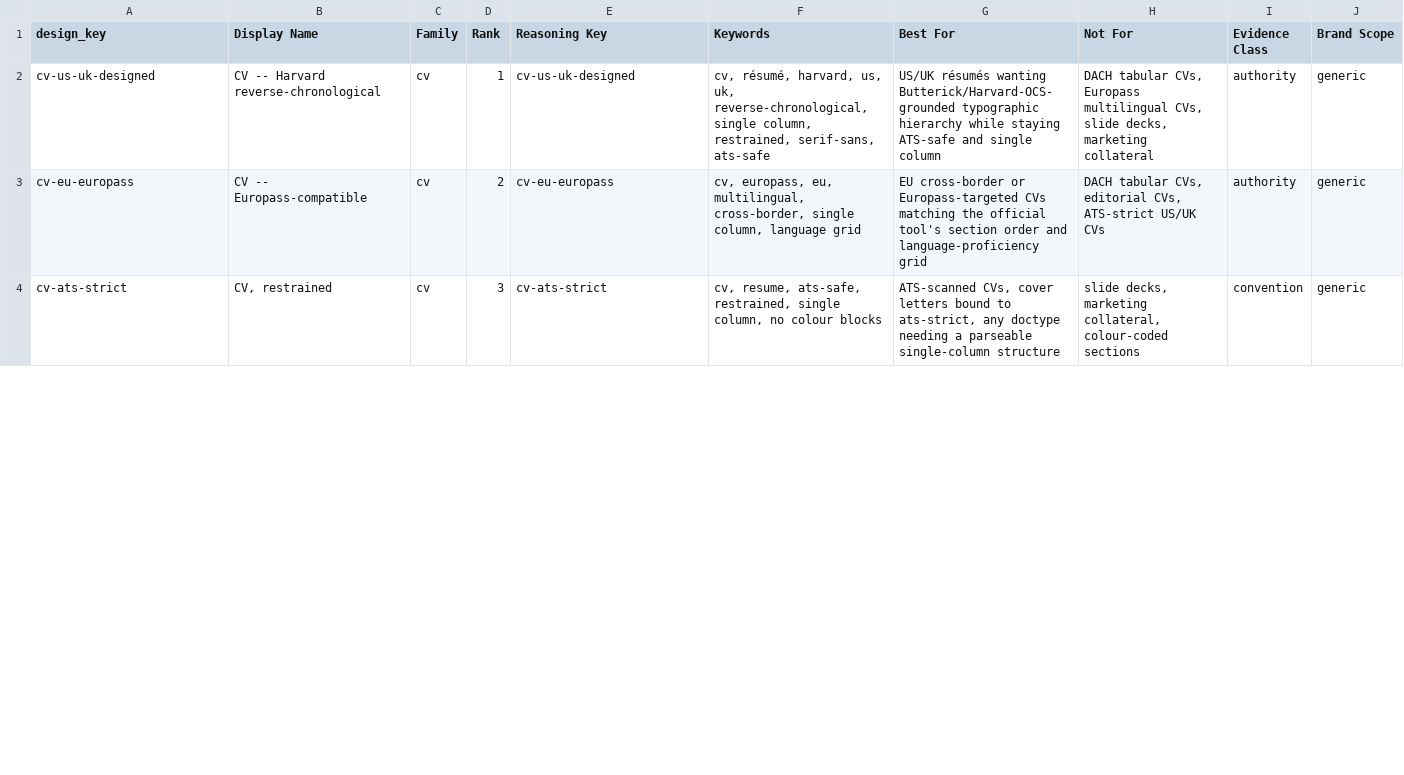
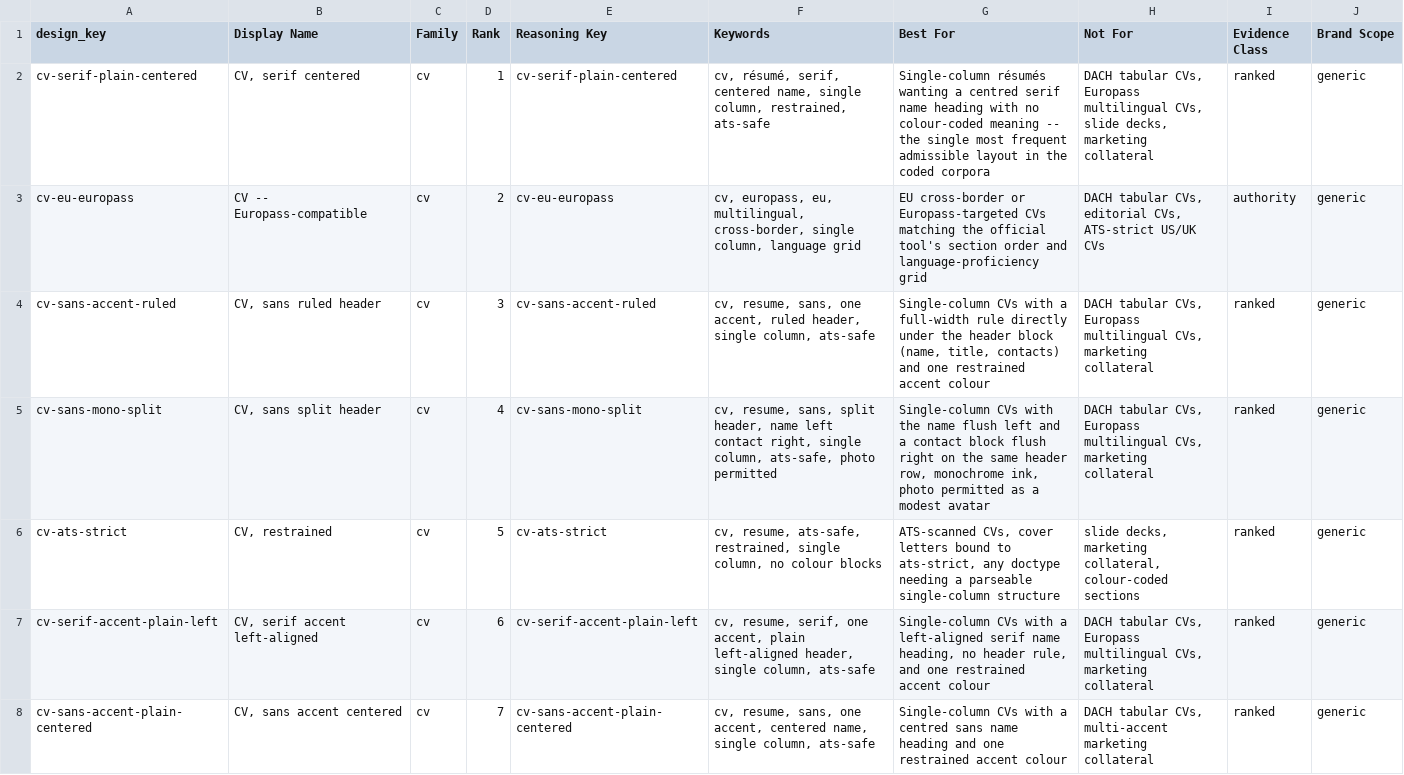
Before and after one commit to Magazem/Smart-design, a CSV file: research/designs/cv.csv, drawn as a sheet; only a part is shown; the diff covers the shown part only.

```diff
--- a/research/designs/cv.csv
+++ b/research/designs/cv.csv
@@ -1,4 +1,8 @@
 design_key,Display Name,Family,Rank,Reasoning Key,Keywords,Best For,Not For,Evidence Class,Brand Scope
-cv-us-uk-designed,CV -- Harvard reverse-chronological,cv,1,cv-us-uk-designed,"cv, résumé, harvard, us, uk, reverse-chronological, single column, restrained, serif-sans, ats-safe",US/UK résumés wanting Butterick/Harvard-OCS-grounded typographic hierarchy while staying ATS-safe and single column,"DACH tabular CVs, Europass multilingual CVs, slide decks, marketing collateral",authority,generic
+cv-serif-plain-centered,"CV, serif centered",cv,1,cv-serif-plain-centered,"cv, résumé, serif, centered name, single column, restrained, ats-safe",Single-column résumés wanting a centred serif name heading with no colour-coded meaning -- the single most frequent admissible layout in the coded corpora,"DACH tabular CVs, Europass multilingual CVs, slide decks, marketing collateral",ranked,generic
 cv-eu-europass,CV -- Europass-compatible,cv,2,cv-eu-europass,"cv, europass, eu, multilingual, cross-border, single column, language grid",EU cross-border or Europass-targeted CVs matching the official tool's section order and language-proficiency grid,"DACH tabular CVs, editorial CVs, ATS-strict US/UK CVs",authority,generic
-cv-ats-strict,"CV, restrained",cv,3,cv-ats-strict,"cv, resume, ats-safe, restrained, single column, no colour blocks","ATS-scanned CVs, cover letters bound to ats-strict, any doctype needing a parseable single-column structure","slide decks, marketing collateral, colour-coded sections",convention,generic
+cv-sans-accent-ruled,"CV, sans ruled header",cv,3,cv-sans-accent-ruled,"cv, resume, sans, one accent, ruled header, single column, ats-safe","Single-column CVs with a full-width rule directly under the header block (name, title, contacts) and one restrained accent colour","DACH tabular CVs, Europass multilingual CVs, marketing collateral",ranked,generic
+cv-sans-mono-split,"CV, sans split header",cv,4,cv-sans-mono-split,"cv, resume, sans, split header, name left contact right, single column, ats-safe, photo permitted","Single-column CVs with the name flush left and a contact block flush right on the same header row, monochrome ink, photo permitted as a modest avatar","DACH tabular CVs, Europass multilingual CVs, marketing collateral",ranked,generic
+cv-ats-strict,"CV, restrained",cv,5,cv-ats-strict,"cv, resume, ats-safe, restrained, single column, no colour blocks","ATS-scanned CVs, cover letters bound to ats-strict, any doctype needing a parseable single-column structure","slide decks, marketing collateral, colour-coded sections",ranked,generic
+cv-serif-accent-plain-left,"CV, serif accent left-aligned",cv,6,cv-serif-accent-plain-left,"cv, resume, serif, one accent, plain left-aligned header, single column, ats-safe","Single-column CVs with a left-aligned serif name heading, no header rule, and one restrained accent colour","DACH tabular CVs, Europass multilingual CVs, marketing collateral",ranked,generic
+cv-sans-accent-plain-centered,"CV, sans accent centered",cv,7,cv-sans-accent-plain-centered,"cv, resume, sans, one accent, centered name, single column, ats-safe",Single-column CVs with a centred sans name heading and one restrained accent colour,"DACH tabular CVs, multi-accent marketing collateral",ranked,generic
```
Also changed, not shown: 3 added rows, 1 removed row and 3 edited cells elsewhere in this file, research/provenance/seed-designs.csv, skill/document-design-intelligence/data/base/designs.csv, 30 other files.
